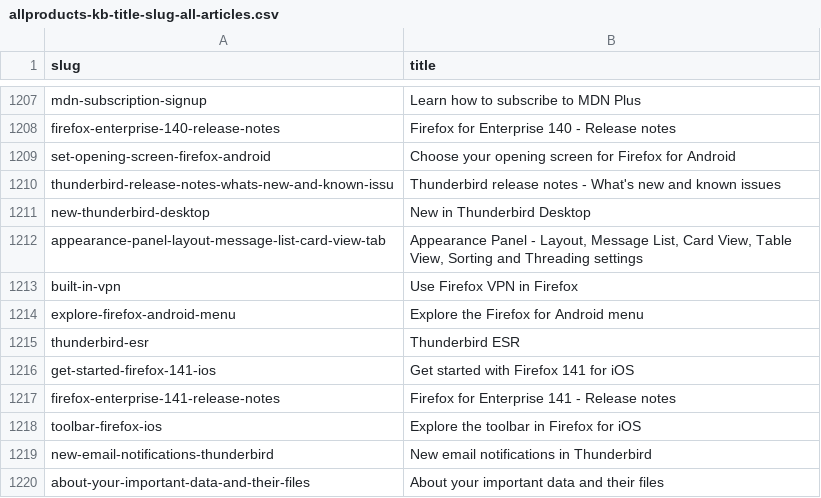
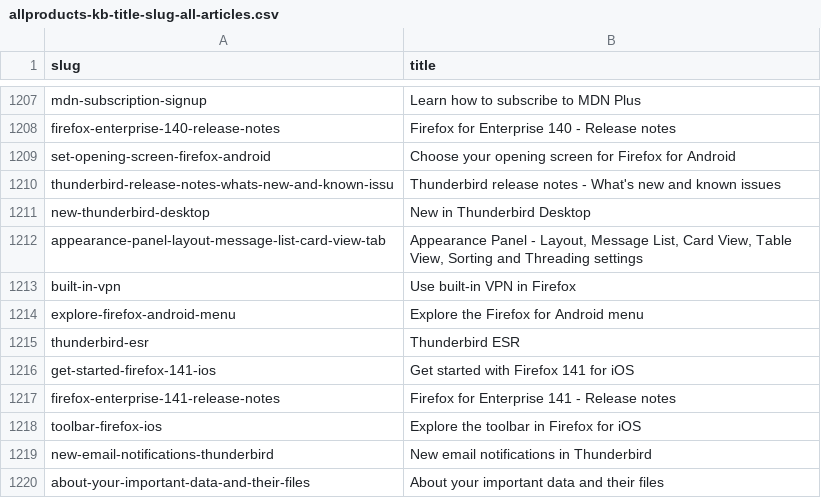
Before and after one commit to thunderbird/github-action-thunderbird-kb, a CSV file: allproducts-kb-title-slug-all-articles.csv, drawn as a sheet; only a part is shown, gaps mark what is left out.

```diff
--- a/allproducts-kb-title-slug-all-articles.csv
+++ b/allproducts-kb-title-slug-all-articles.csv
@@ -1212,3 +1212,3 @@ new-thunderbird-desktop,New in Thunderbird Desktop
 appearance-panel-layout-message-list-card-view-tab,"Appearance Panel - Layout, Message List, Card View, Table View, Sorting and Threading settings"
-built-in-vpn,Use Firefox VPN in Firefox
+built-in-vpn,Use built-in VPN in Firefox
 explore-firefox-android-menu,Explore the Firefox for Android menu
```
Also changed, not shown: 1 other file.
